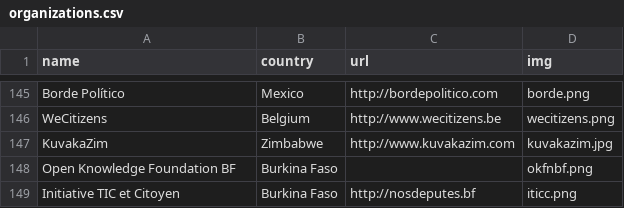
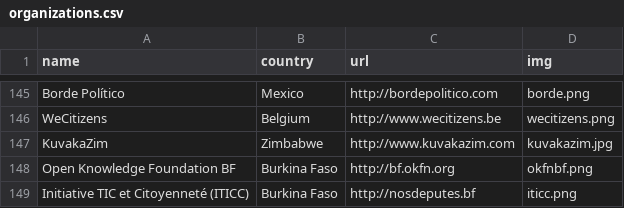
Before and after one commit to sunlightlabs/openingparliament, a CSV file: data/organizations.csv, drawn as a sheet; only a part is shown, gaps mark what is left out.

Commit message:
Fix name of ITICC and add OKFNBF url

```diff
--- a/data/organizations.csv
+++ b/data/organizations.csv
@@ -147,3 +147,3 @@ WeCitizens,Belgium,http://www.wecitizens.be,wecitizens.png
 KuvakaZim,Zimbabwe,http://www.kuvakazim.com,kuvakazim.jpg
-Open Knowledge Foundation BF,Burkina Faso,,okfnbf.png
-Initiative TIC et Citoyen,Burkina Faso,http://nosdeputes.bf,iticc.png
+Open Knowledge Foundation BF,Burkina Faso,http://bf.okfn.org,okfnbf.png
+Initiative TIC et Citoyenneté (ITICC),Burkina Faso,http://nosdeputes.bf,iticc.png
```
Also changed, not shown: 1 other file.
